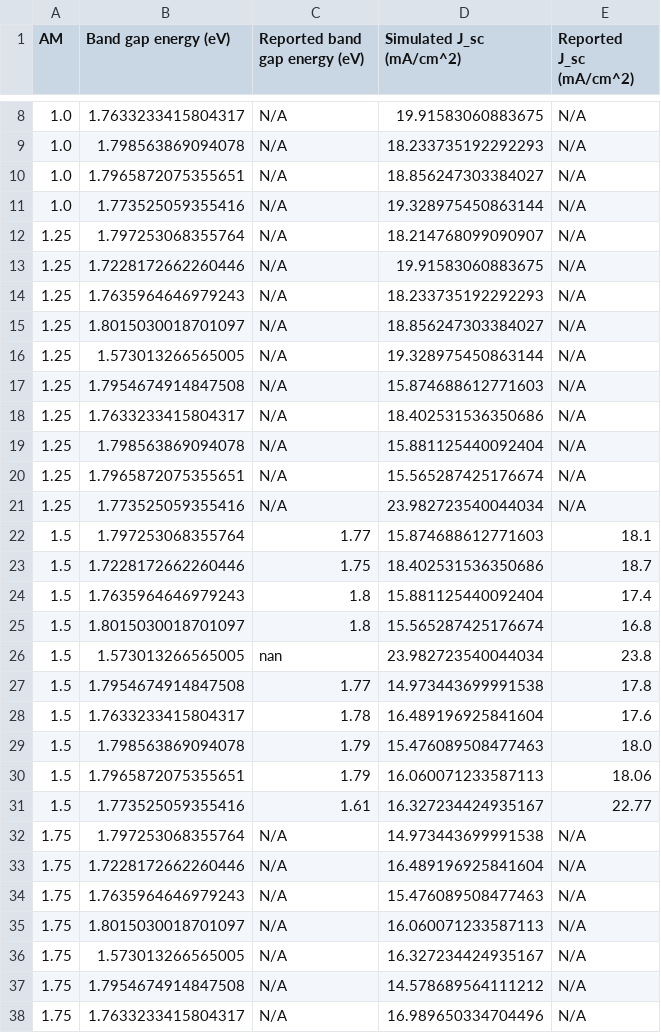
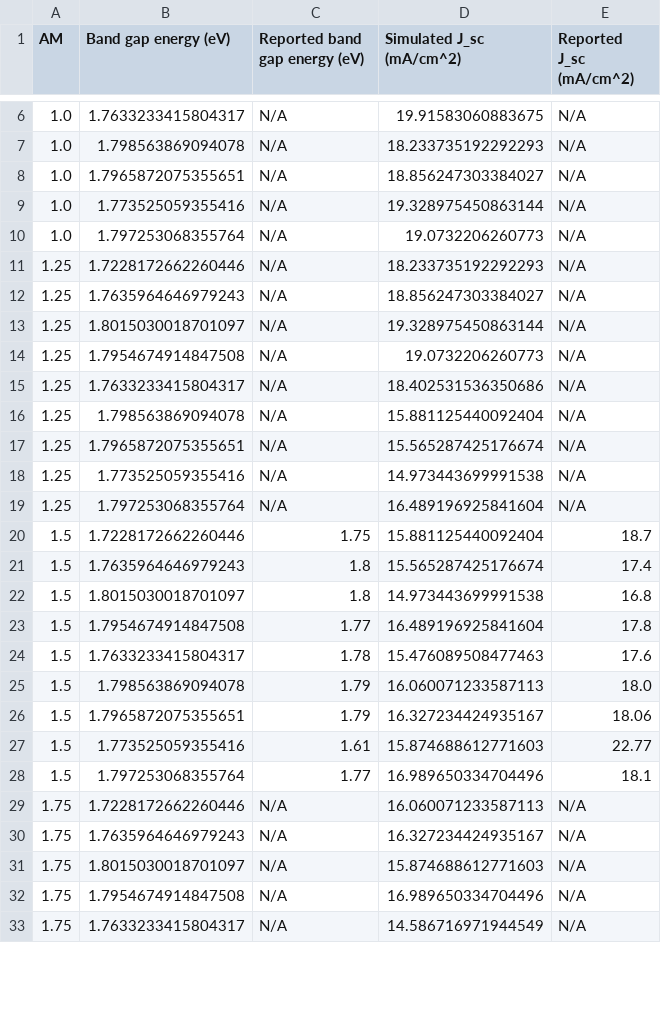
Before and after one commit to TomL-866/perovskite_am_eqe_analysis, a CSV file: Technology 3 - PerovskitePerovskite_Tandems/Output/PerovskitePerovskite_Tandems_J_sc_values.csv, drawn as a sheet; only a part is shown, gaps mark what is left out; the diff covers the shown part only.

```diff
--- a/Technology 3 - PerovskitePerovskite_Tandems/Output/PerovskitePerovskite_Tandems_J_sc_values.csv
+++ b/Technology 3 - PerovskitePerovskite_Tandems/Output/PerovskitePerovskite_Tandems_J_sc_values.csv
@@ -11,8 +9,7 @@ AM,Band gap energy (eV),Reported band gap energy (eV),Simulated J_sc (mA/cm^2),R
 1.0,1.773525059355416,N/A,19.328975450863144,N/A
-1.25,1.797253068355764,N/A,18.214768099090907,N/A
-1.25,1.7228172662260446,N/A,19.91583060883675,N/A
-1.25,1.7635964646979243,N/A,18.233735192292293,N/A
-1.25,1.8015030018701097,N/A,18.856247303384027,N/A
-1.25,1.573013266565005,N/A,19.328975450863144,N/A
-1.25,1.7954674914847508,N/A,15.874688612771603,N/A
+1.0,1.797253068355764,N/A,19.0732206260773,N/A
+1.25,1.7228172662260446,N/A,18.233735192292293,N/A
+1.25,1.7635964646979243,N/A,18.856247303384027,N/A
+1.25,1.8015030018701097,N/A,19.328975450863144,N/A
+1.25,1.7954674914847508,N/A,19.0732206260773,N/A
 1.25,1.7633233415804317,N/A,18.402531536350686,N/A
@@ -20,19 +17,17 @@ AM,Band gap energy (eV),Reported band gap energy (eV),Simulated J_sc (mA/cm^2),R
 1.25,1.7965872075355651,N/A,15.565287425176674,N/A
-1.25,1.773525059355416,N/A,23.982723540044034,N/A
-1.5,1.797253068355764,1.77,15.874688612771603,18.1
-1.5,1.7228172662260446,1.75,18.402531536350686,18.7
-1.5,1.7635964646979243,1.8,15.881125440092404,17.4
-1.5,1.8015030018701097,1.8,15.565287425176674,16.8
-1.5,1.573013266565005,nan,23.982723540044034,23.8
-1.5,1.7954674914847508,1.77,14.973443699991538,17.8
-1.5,1.7633233415804317,1.78,16.489196925841604,17.6
-1.5,1.798563869094078,1.79,15.476089508477463,18.0
-1.5,1.7965872075355651,1.79,16.060071233587113,18.06
-1.5,1.773525059355416,1.61,16.327234424935167,22.77
-1.75,1.797253068355764,N/A,14.973443699991538,N/A
-1.75,1.7228172662260446,N/A,16.489196925841604,N/A
-1.75,1.7635964646979243,N/A,15.476089508477463,N/A
-1.75,1.8015030018701097,N/A,16.060071233587113,N/A
-1.75,1.573013266565005,N/A,16.327234424935167,N/A
-1.75,1.7954674914847508,N/A,14.578689564111212,N/A
-1.75,1.7633233415804317,N/A,16.989650334704496,N/A
+1.25,1.773525059355416,N/A,14.973443699991538,N/A
+1.25,1.797253068355764,N/A,16.489196925841604,N/A
+1.5,1.7228172662260446,1.75,15.881125440092404,18.7
+1.5,1.7635964646979243,1.8,15.565287425176674,17.4
+1.5,1.8015030018701097,1.8,14.973443699991538,16.8
+1.5,1.7954674914847508,1.77,16.489196925841604,17.8
+1.5,1.7633233415804317,1.78,15.476089508477463,17.6
+1.5,1.798563869094078,1.79,16.060071233587113,18.0
+1.5,1.7965872075355651,1.79,16.327234424935167,18.06
+1.5,1.773525059355416,1.61,15.874688612771603,22.77
+1.5,1.797253068355764,1.77,16.989650334704496,18.1
+1.75,1.7228172662260446,N/A,16.060071233587113,N/A
+1.75,1.7635964646979243,N/A,16.327234424935167,N/A
+1.75,1.8015030018701097,N/A,15.874688612771603,N/A
+1.75,1.7954674914847508,N/A,16.989650334704496,N/A
+1.75,1.7633233415804317,N/A,14.586716971944549,N/A
```
Also changed, not shown: 1 added row, 3 removed rows and 13 edited cells elsewhere in this file, Technology 3 - PerovskitePerovskite_Tandems/Output/PerovskitePerovskite_Tandems_J_o_values.csv, Technology 3 - PerovskitePerovskite_Tandems/Output/PerovskitePerovskite_Tandems_V_oc_values.csv, 24 other files.
